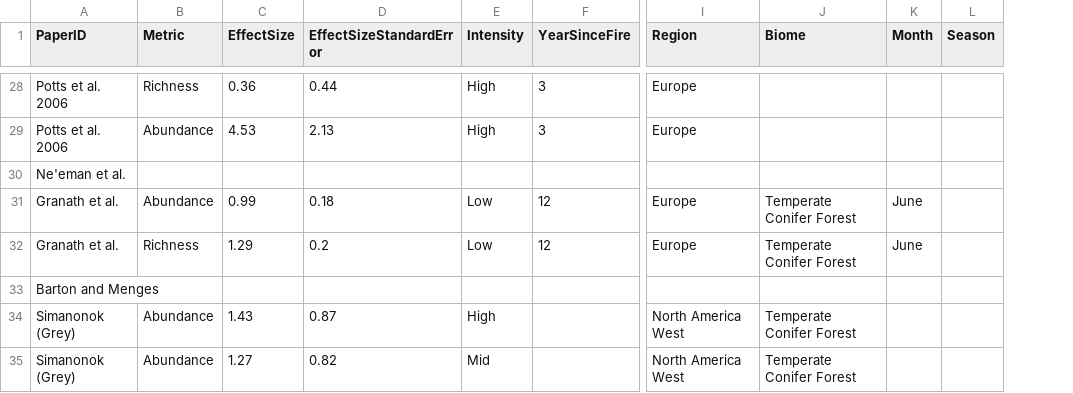
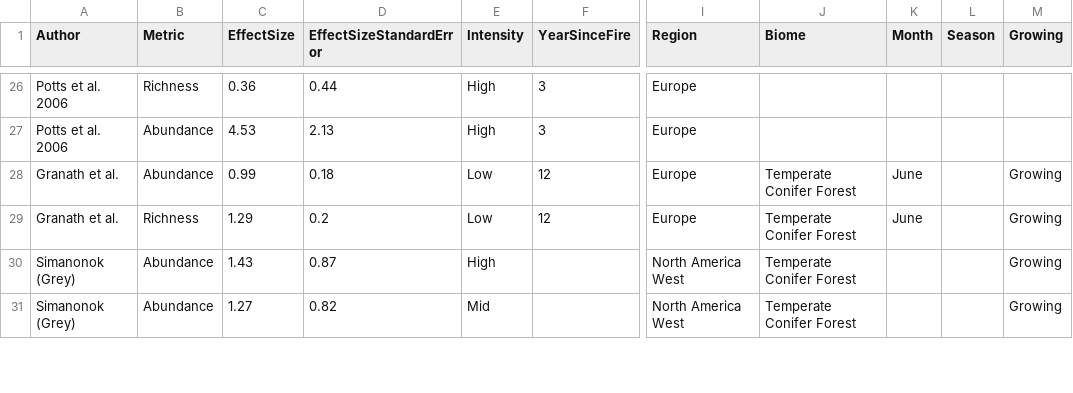
Before and after one commit to vmshirey/fireMeta, a CSV file: Bees/beeData.csv, drawn as a sheet; only a part is shown, gaps mark what is left out; removed rows and columns are numbered as before the commit, all else as after; rows hold the shown columns only; the diff covers the shown part only; the diff names each change by its address in the sheet, - before the commit and + after, or states it on an @@ line.

```diff
--- a/Bees/beeData.csv
+++ b/Bees/beeData.csv
+column M (Growing), rows 28-31: all Growing
-A1: PaperID
+A1: Author
-row 30: Ne'eman et al.
-row 33: Barton and Menges
```
Also changed, not shown: 2 added rows, 4 removed rows and 17 edited cells elsewhere in this file, Carabidae/carabidData.csv, 5 other files.
